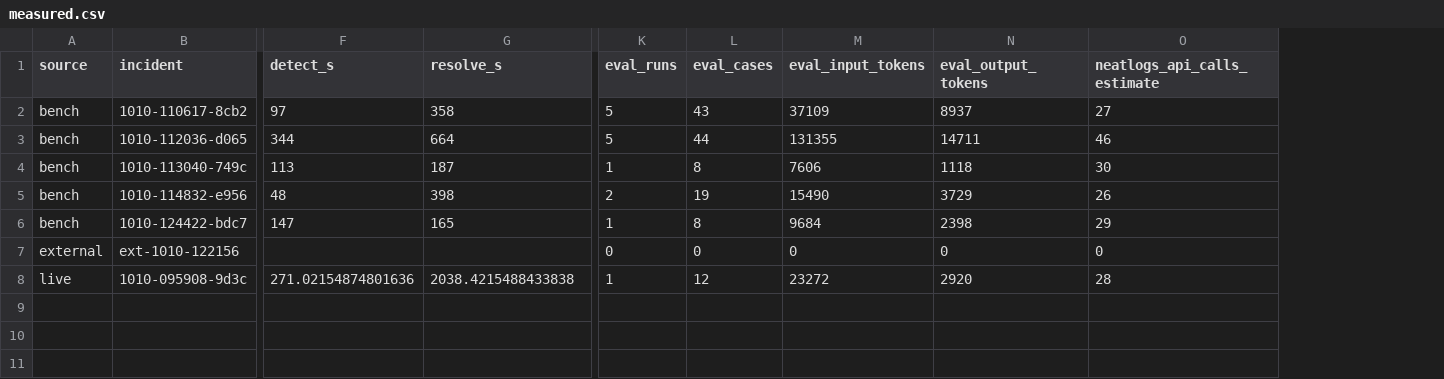
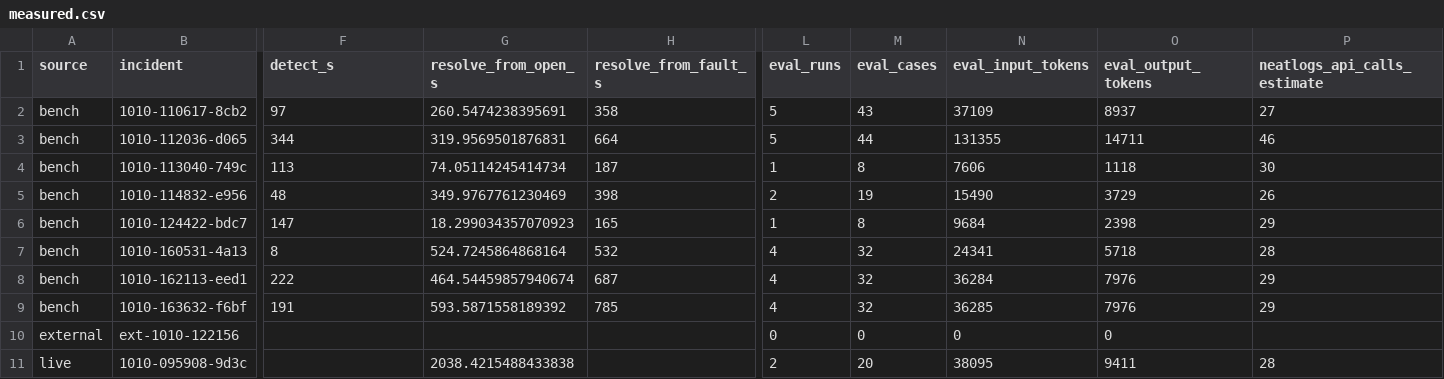
Before and after one commit to thebhavye/agent-medic, a CSV file: docs/business/measured.csv, drawn as a sheet; only a part is shown, gaps mark what is left out; addresses are those after the commit; rows hold the shown columns only; the diff names each change by its address in the sheet, - before the commit and + after, or states it on an @@ line.

```diff
--- a/docs/business/measured.csv
+++ b/docs/business/measured.csv
+column G (resolve_from_open_s), rows 2-6: 260.5474238395691 | 319.9569501876831 | 74.05114245414734 | 349.9767761230469 | 18.299034357070923; row 11: 2038.4215488433838
-H1: resolve_s
+H1: resolve_from_fault_s
+row 7: bench | 1010-160531-4a13 | 8 | 524.7245864868164 | 532 | 4 | 32 | 24341 | 5718 | 28
+row 8: bench | 1010-162113-eed1 | 222 | 464.54459857940674 | 687 | 4 | 32 | 36284 | 7976 | 29
+row 9: bench | 1010-163632-f6bf | 191 | 593.5871558189392 | 785 | 4 | 32 | 36285 | 7976 | 29
-P10 (neatlogs_api_calls_estimate): 0
+P10 (neatlogs_api_calls_estimate): (empty)
-F11 (detect_s): 271.02154874801636
+F11 (detect_s): (empty)
-H11 (resolve_from_fault_s): 2038.4215488433838
+H11 (resolve_from_fault_s): (empty)
-L11 (eval_runs): 1
+L11 (eval_runs): 2
-M11 (eval_cases): 12
+M11 (eval_cases): 20
-N11 (eval_input_tokens): 23272
+N11 (eval_input_tokens): 38095
-O11 (eval_output_tokens): 2920
+O11 (eval_output_tokens): 9411
```
Also changed, not shown: 4 other files.
